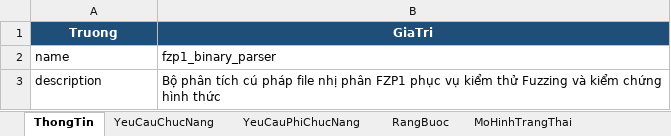
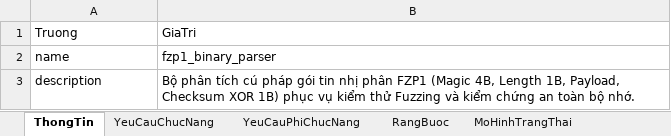
Before and after one commit to bachiep/ATPM-Nhom11-ChuDe4-Fuzzing, an Excel workbook: specification/Nhom11_FZP1_Fuzzing_Spec.xlsx, sheet ThongTin, drawn as a sheet; values as stored, in another font and other column widths than the file's, no borders; the diff names each change by its address in the sheet, - before the commit and + after, or states it on an @@ line.

```diff
--- a/specification/Nhom11_FZP1_Fuzzing_Spec.xlsx (sheet ThongTin)
+++ b/specification/Nhom11_FZP1_Fuzzing_Spec.xlsx (sheet ThongTin)
@@ A1:B1 fill: #1F4E78 → none, bold: on → off, text colour: #FFFFFF → black, alignment: center → left @@
-B3: …cú pháp file nhị phân FZP1 phục vụ kiểm thử Fuzzing và kiểm chứng hình thức
+B3: …cú pháp gói tin nhị phân FZP1 (Magic 4B, Length 1B, Payload, Checksum XOR 1B) phục vụ kiểm thử Fuzzing và kiểm chứng an toàn bộ nhớ.
```
Also changed, not shown: sheet TestCase, sheet YeuCauChucNang, sheet KiemTraSoHoc, sheet RangBuoc, sheet HamSinhMa, sheet YeuCauPhiChucNang, 3 more sheets, 49 other files.
